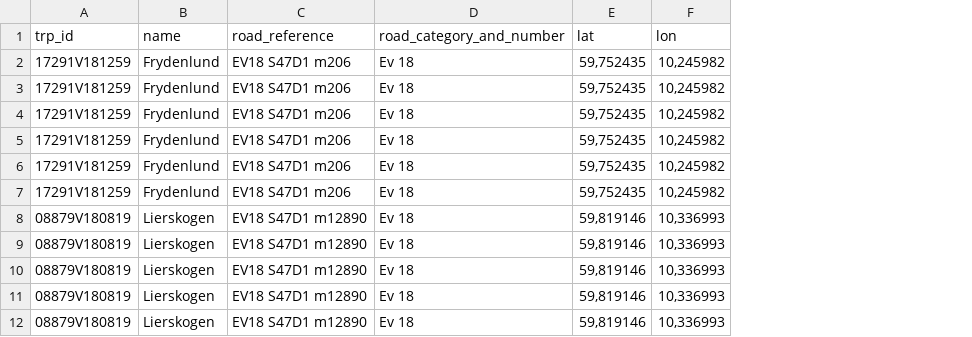
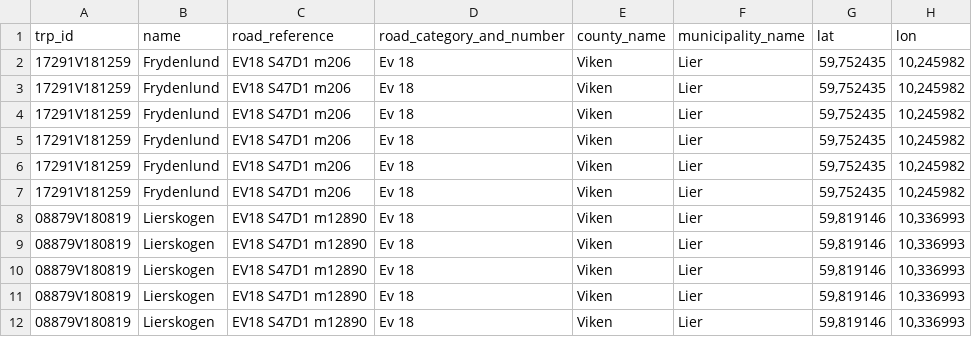
Before and after one commit to snohan/byindeks, a CSV file: data_indexpoints_tidy/buskerudbyen_e18_punktindekser.csv, drawn as a sheet; only a part is shown; the diff names each change by its address in the sheet, - before the commit and + after, or states it on an @@ line.

Commit message:
City index 04 april

```diff
--- a/data_indexpoints_tidy/buskerudbyen_e18_punktindekser.csv
+++ b/data_indexpoints_tidy/buskerudbyen_e18_punktindekser.csv
+column E (county_name), rows 2-12: all Viken
+column F (municipality_name), rows 2-12: all Lier
```
Also changed, not shown: data_indexpoints_tidy/byindeks_maanedlig_960.csv, 7 other files.
